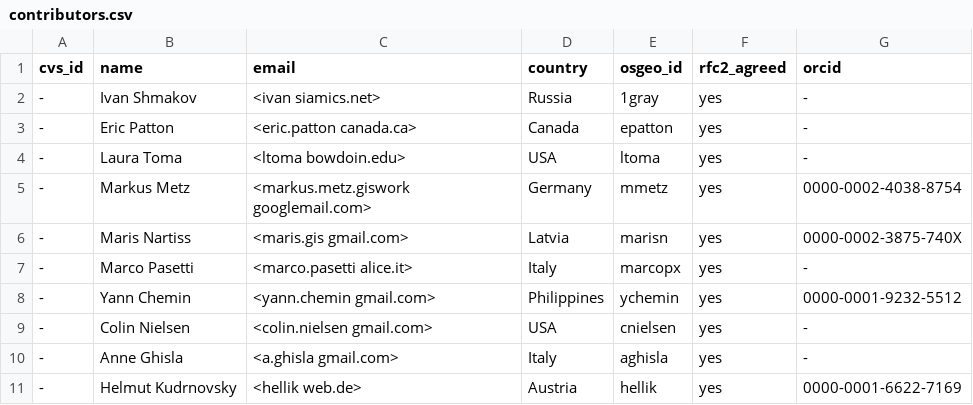
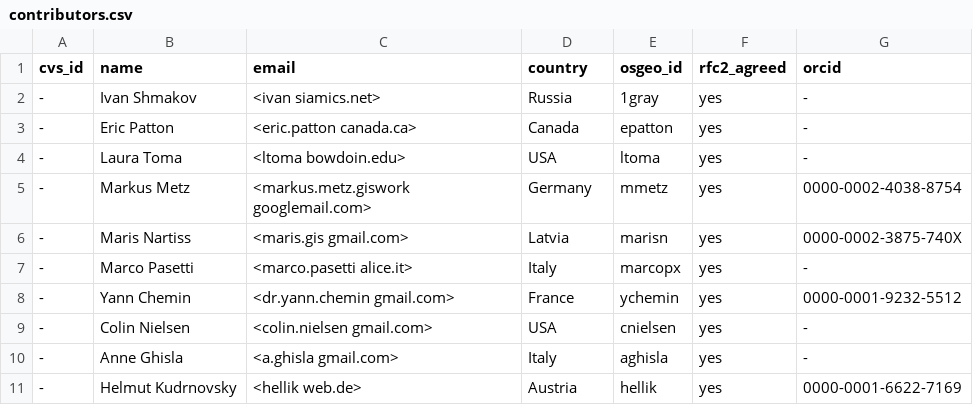
Before and after one commit to OSGeo/grass, a CSV file: contributors.csv, drawn as a sheet; only a part is shown.

Commit message:
Update contributors.csv: Yann Chemin (#3244)

```diff
--- a/contributors.csv
+++ b/contributors.csv
@@ -7,3 +7,3 @@ cvs_id,name,email,country,osgeo_id,rfc2_agreed,orcid
 -,Marco Pasetti,<marco.pasetti alice.it>,Italy,marcopx,yes,-
--,Yann Chemin,<yann.chemin gmail.com>,Philippines,ychemin,yes,0000-0001-9232-5512
+-,Yann Chemin,<dr.yann.chemin gmail.com>,France,ychemin,yes,0000-0001-9232-5512
 -,Colin Nielsen,<colin.nielsen gmail.com>,USA,cnielsen,yes,-
```
